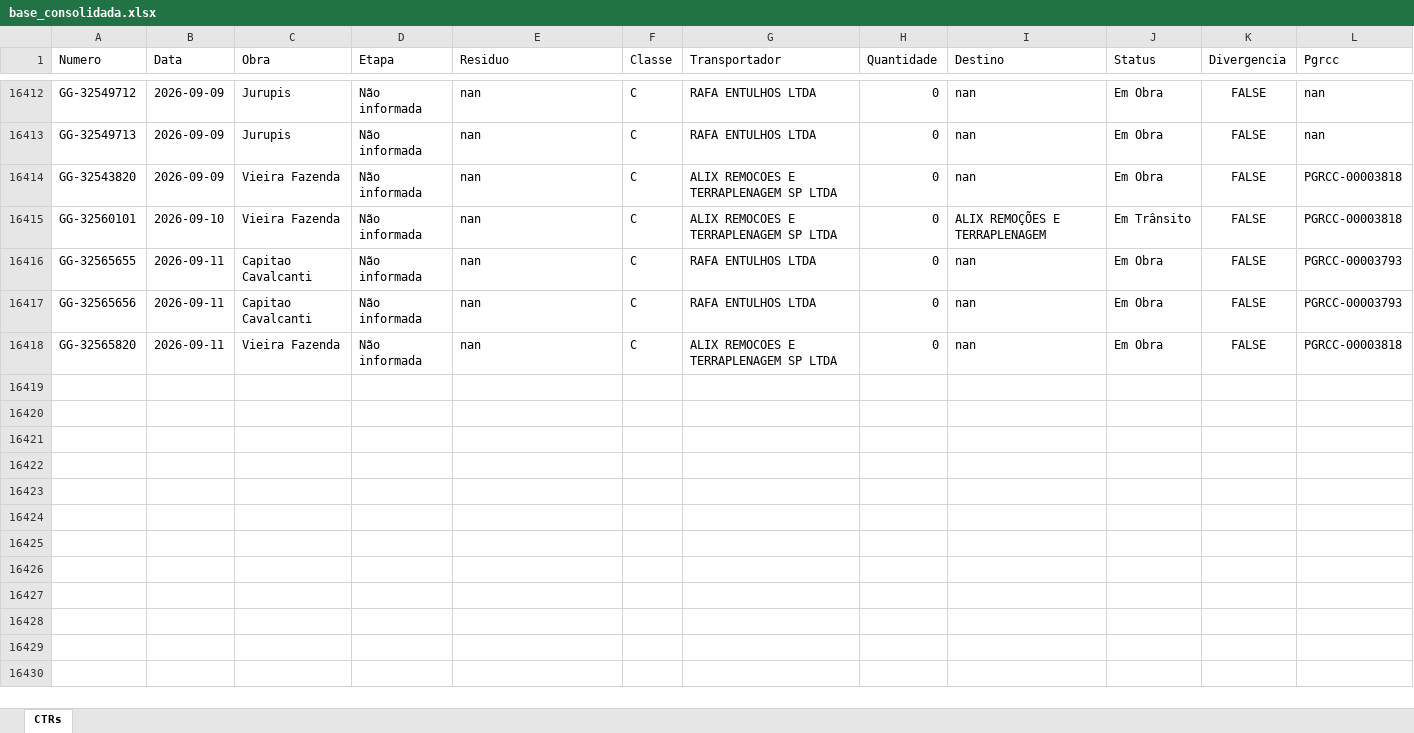
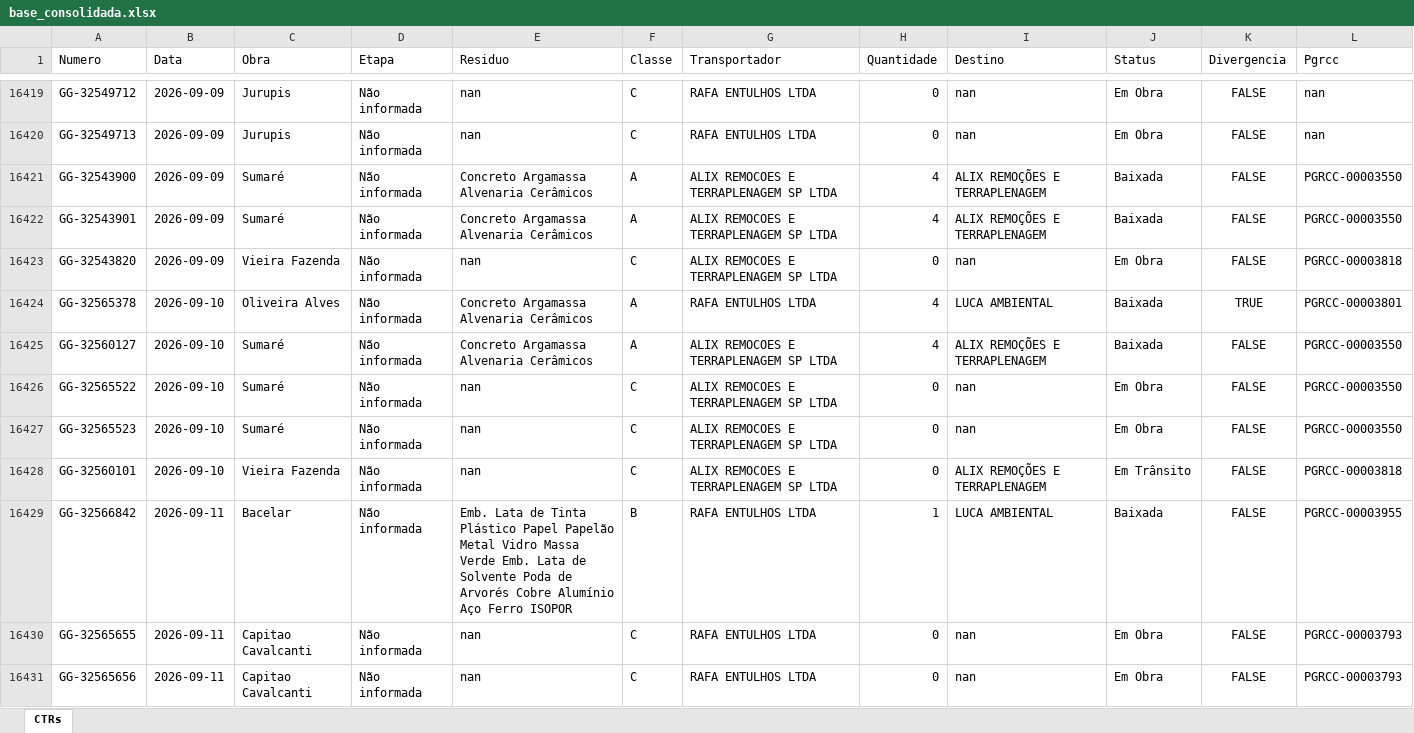
Before and after one commit to guillhermeestefan/painel-residuos, an Excel workbook: base_consolidada.xlsx, sheet CTRs, drawn as a sheet; only a part is shown, gaps mark what is left out; the shorter side is filled out with more unchanged rows; values as stored, in another font and other column widths than the file's, no borders; the diff covers the shown part only; the diff names each change by its address in the sheet, - before the commit and + after, or states it on an @@ line.

```diff
--- a/base_consolidada.xlsx (sheet CTRs)
+++ b/base_consolidada.xlsx (sheet CTRs)
+row 16421: GG-32543900 | 2026-09-09 | Sumaré | Não informada | Concreto Argamassa Alvenaria Cerâmicos | A | ALIX REMOCOES E TERRAPLENAGEM SP LTDA | 4 | ALIX REMOÇÕES E TERRAPLENAGEM | Baixada | FALSE | PGRCC-00003550
+row 16422: GG-32543901 | 2026-09-09 | Sumaré | Não informada | Concreto Argamassa Alvenaria Cerâmicos | A | ALIX REMOCOES E TERRAPLENAGEM SP LTDA | 4 | ALIX REMOÇÕES E TERRAPLENAGEM | Baixada | FALSE | PGRCC-00003550
+row 16424: GG-32565378 | 2026-09-10 | Oliveira Alves | Não informada | Concreto Argamassa Alvenaria Cerâmicos | A | RAFA ENTULHOS LTDA | 4 | LUCA AMBIENTAL | Baixada | TRUE | PGRCC-00003801
+row 16425: GG-32560127 | 2026-09-10 | Sumaré | Não informada | Concreto Argamassa Alvenaria Cerâmicos | A | ALIX REMOCOES E TERRAPLENAGEM SP LTDA | 4 | ALIX REMOÇÕES E TERRAPLENAGEM | Baixada | FALSE | PGRCC-00003550
+row 16426: GG-32565522 | 2026-09-10 | Sumaré | Não informada | nan | C | ALIX REMOCOES E TERRAPLENAGEM SP LTDA | 0 | nan | Em Obra | FALSE | PGRCC-00003550
+row 16427: GG-32565523 | 2026-09-10 | Sumaré | Não informada | nan | C | ALIX REMOCOES E TERRAPLENAGEM SP LTDA | 0 | nan | Em Obra | FALSE | PGRCC-00003550
+row 16429: GG-32566842 | 2026-09-11 | Bacelar | Não informada | Emb. Lata de Tinta Plástico Papel Papelão Metal Vidro Massa Verde Emb. Lata de Solvente Poda de Arvorés Cobre Alumínio Aço Ferro ISOPOR | B | RAFA ENTULHOS LTDA | 1 | LUCA AMBIENTAL | Baixada | FALSE | PGRCC-00003955
```
Also changed, not shown: 17 added rows and 65 edited cells elsewhere in this sheet, 3 other files.
